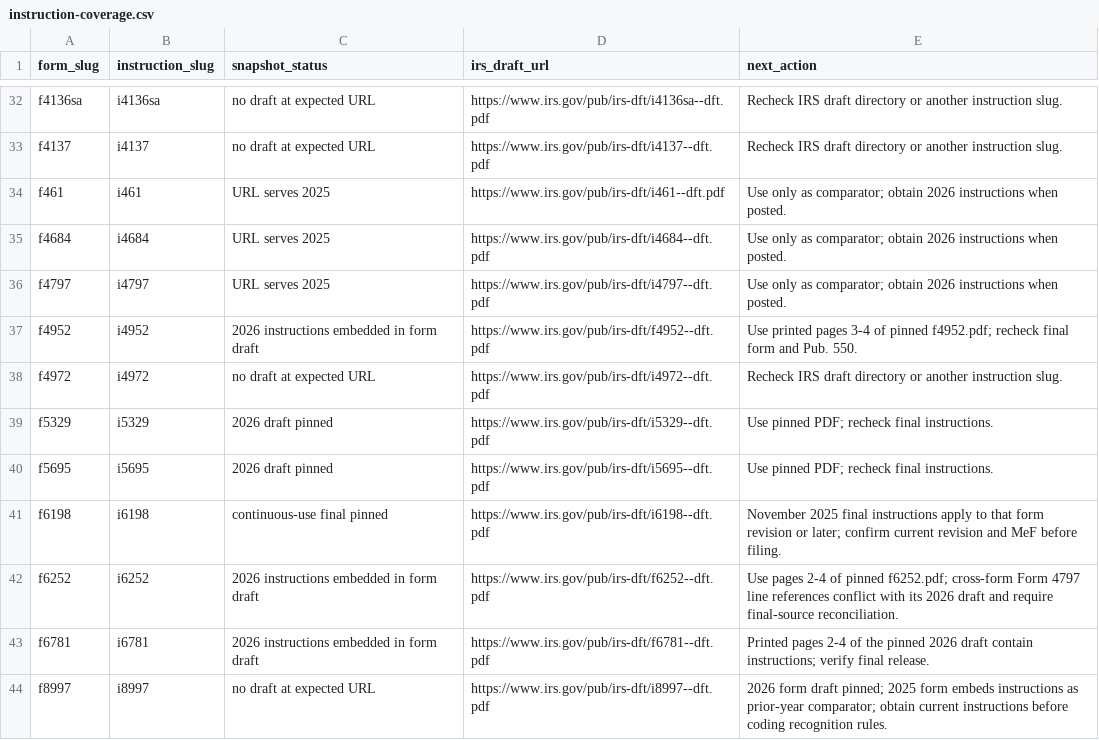
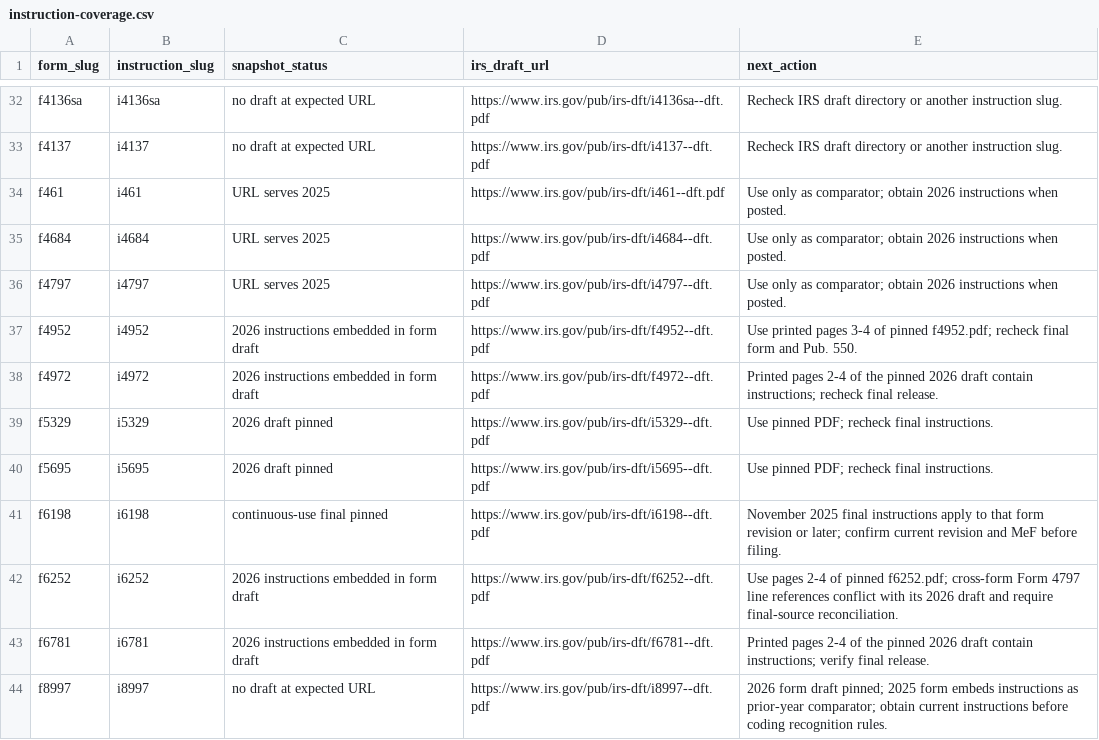
Before and after one commit to filedcom/opentax, a CSV file: docs/ty2026/instruction-coverage.csv, drawn as a sheet; only a part is shown, gaps mark what is left out.

```diff
--- a/docs/ty2026/instruction-coverage.csv
+++ b/docs/ty2026/instruction-coverage.csv
@@ -37,3 +37,3 @@ f4797,i4797,URL serves 2025,https://www.irs.gov/pub/irs-dft/i4797--dft.pdf,Use o
 f4952,i4952,2026 instructions embedded in form draft,https://www.irs.gov/pub/irs-dft/f4952--dft.pdf,Use printed pages 3-4 of pinned f4952.pdf; recheck final form and Pub. 550.
-f4972,i4972,no draft at expected URL,https://www.irs.gov/pub/irs-dft/i4972--dft.pdf,Recheck IRS draft directory or another instruction slug.
+f4972,i4972,2026 instructions embedded in form draft,https://www.irs.gov/pub/irs-dft/f4972--dft.pdf,Printed pages 2-4 of the pinned 2026 draft contain instructions; recheck final release.
 f5329,i5329,2026 draft pinned,https://www.irs.gov/pub/irs-dft/i5329--dft.pdf,Use pinned PDF; recheck final instructions.
```
Also changed, not shown: docs/ty2026/node-coverage.csv, 10 other files.
